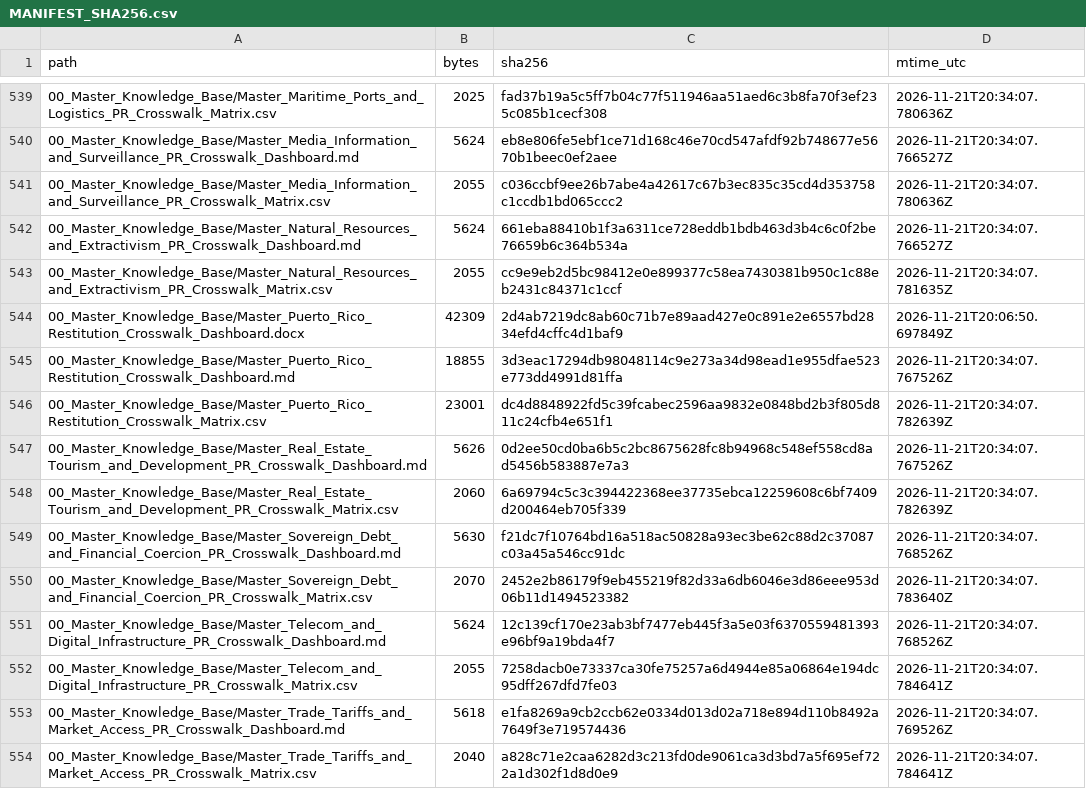
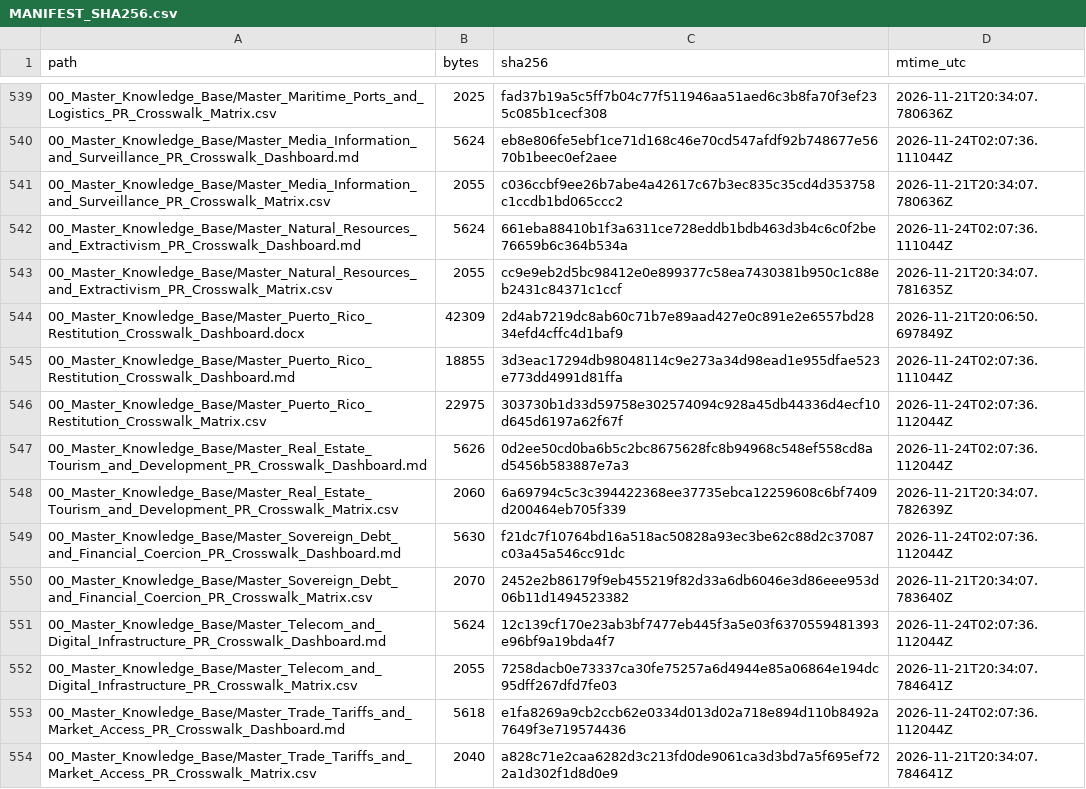
Before and after one commit to GlobalRestitutionAlliance/latam-us-pr-puerto-rico-master-litigation, a CSV file: 99_Archives_and_Manifests/MANIFEST_SHA256.csv, drawn as a sheet; only a part is shown, gaps mark what is left out; the diff covers the shown part only.

```diff
--- a/99_Archives_and_Manifests/MANIFEST_SHA256.csv
+++ b/99_Archives_and_Manifests/MANIFEST_SHA256.csv
@@ -539,16 +539,16 @@ path,bytes,sha256,mtime_utc
 00_Master_Knowledge_Base/Master_Maritime_Ports_and_Logistics_PR_Crosswalk_Matrix.csv,2025,fad37b19a5c5ff7b04c77f511946aa51aed6c3b8fa70f3ef235c085b1cecf308,2026-11-21T20:34:07.780636Z
-00_Master_Knowledge_Base/Master_Media_Information_and_Surveillance_PR_Crosswalk_Dashboard.md,5624,eb8e806fe5ebf1ce71d168c46e70cd547afdf92b748677e5670b1beec0ef2aee,2026-11-21T20:34:07.766527Z
+00_Master_Knowledge_Base/Master_Media_Information_and_Surveillance_PR_Crosswalk_Dashboard.md,5624,eb8e806fe5ebf1ce71d168c46e70cd547afdf92b748677e5670b1beec0ef2aee,2026-11-24T02:07:36.111044Z
 00_Master_Knowledge_Base/Master_Media_Information_and_Surveillance_PR_Crosswalk_Matrix.csv,2055,c036ccbf9ee26b7abe4a42617c67b3ec835c35cd4d353758c1ccdb1bd065ccc2,2026-11-21T20:34:07.780636Z
-00_Master_Knowledge_Base/Master_Natural_Resources_and_Extractivism_PR_Crosswalk_Dashboard.md,5624,661eba88410b1f3a6311ce728eddb1bdb463d3b4c6c0f2be76659b6c364b534a,2026-11-21T20:34:07.766527Z
+00_Master_Knowledge_Base/Master_Natural_Resources_and_Extractivism_PR_Crosswalk_Dashboard.md,5624,661eba88410b1f3a6311ce728eddb1bdb463d3b4c6c0f2be76659b6c364b534a,2026-11-24T02:07:36.111044Z
 00_Master_Knowledge_Base/Master_Natural_Resources_and_Extractivism_PR_Crosswalk_Matrix.csv,2055,cc9e9eb2d5bc98412e0e899377c58ea7430381b950c1c88eb2431c84371c1ccf,2026-11-21T20:34:07.781635Z
 00_Master_Knowledge_Base/Master_Puerto_Rico_Restitution_Crosswalk_Dashboard.docx,42309,2d4ab7219dc8ab60c71b7e89aad427e0c891e2e6557bd2834efd4cffc4d1baf9,2026-11-21T20:06:50.697849Z
-00_Master_Knowledge_Base/Master_Puerto_Rico_Restitution_Crosswalk_Dashboard.md,18855,3d3eac17294db98048114c9e273a34d98ead1e955dfae523e773dd4991d81ffa,2026-11-21T20:34:07.767526Z
-00_Master_Knowledge_Base/Master_Puerto_Rico_Restitution_Crosswalk_Matrix.csv,23001,dc4d8848922fd5c39fcabec2596aa9832e0848bd2b3f805d811c24cfb4e651f1,2026-11-21T20:34:07.782639Z
-00_Master_Knowledge_Base/Master_Real_Estate_Tourism_and_Development_PR_Crosswalk_Dashboard.md,5626,0d2ee50cd0ba6b5c2bc8675628fc8b94968c548ef558cd8ad5456b583887e7a3,2026-11-21T20:34:07.767526Z
+00_Master_Knowledge_Base/Master_Puerto_Rico_Restitution_Crosswalk_Dashboard.md,18855,3d3eac17294db98048114c9e273a34d98ead1e955dfae523e773dd4991d81ffa,2026-11-24T02:07:36.111044Z
+00_Master_Knowledge_Base/Master_Puerto_Rico_Restitution_Crosswalk_Matrix.csv,22975,303730b1d33d59758e302574094c928a45db44336d4ecf10d645d6197a62f67f,2026-11-24T02:07:36.112044Z
+00_Master_Knowledge_Base/Master_Real_Estate_Tourism_and_Development_PR_Crosswalk_Dashboard.md,5626,0d2ee50cd0ba6b5c2bc8675628fc8b94968c548ef558cd8ad5456b583887e7a3,2026-11-24T02:07:36.112044Z
 00_Master_Knowledge_Base/Master_Real_Estate_Tourism_and_Development_PR_Crosswalk_Matrix.csv,2060,6a69794c5c3c394422368ee37735ebca12259608c6bf7409d200464eb705f339,2026-11-21T20:34:07.782639Z
-00_Master_Knowledge_Base/Master_Sovereign_Debt_and_Financial_Coercion_PR_Crosswalk_Dashboard.md,5630,f21dc7f10764bd16a518ac50828a93ec3be62c88d2c37087c03a45a546cc91dc,2026-11-21T20:34:07.768526Z
+00_Master_Knowledge_Base/Master_Sovereign_Debt_and_Financial_Coercion_PR_Crosswalk_Dashboard.md,5630,f21dc7f10764bd16a518ac50828a93ec3be62c88d2c37087c03a45a546cc91dc,2026-11-24T02:07:36.112044Z
 00_Master_Knowledge_Base/Master_Sovereign_Debt_and_Financial_Coercion_PR_Crosswalk_Matrix.csv,2070,2452e2b86179f9eb455219f82d33a6db6046e3d86eee953d06b11d1494523382,2026-11-21T20:34:07.783640Z
-00_Master_Knowledge_Base/Master_Telecom_and_Digital_Infrastructure_PR_Crosswalk_Dashboard.md,5624,12c139cf170e23ab3bf7477eb445f3a5e03f6370559481393e96bf9a19bda4f7,2026-11-21T20:34:07.768526Z
+00_Master_Knowledge_Base/Master_Telecom_and_Digital_Infrastructure_PR_Crosswalk_Dashboard.md,5624,12c139cf170e23ab3bf7477eb445f3a5e03f6370559481393e96bf9a19bda4f7,2026-11-24T02:07:36.112044Z
 00_Master_Knowledge_Base/Master_Telecom_and_Digital_Infrastructure_PR_Crosswalk_Matrix.csv,2055,7258dacb0e73337ca30fe75257a6d4944e85a06864e194dc95dff267dfd7fe03,2026-11-21T20:34:07.784641Z
-00_Master_Knowledge_Base/Master_Trade_Tariffs_and_Market_Access_PR_Crosswalk_Dashboard.md,5618,e1fa8269a9cb2ccb62e0334d013d02a718e894d110b8492a7649f3e719574436,2026-11-21T20:34:07.769526Z
+00_Master_Knowledge_Base/Master_Trade_Tariffs_and_Market_Access_PR_Crosswalk_Dashboard.md,5618,e1fa8269a9cb2ccb62e0334d013d02a718e894d110b8492a7649f3e719574436,2026-11-24T02:07:36.112044Z
 00_Master_Knowledge_Base/Master_Trade_Tariffs_and_Market_Access_PR_Crosswalk_Matrix.csv,2040,a828c71e2caa6282d3c213fd0de9061ca3d3bd7a5f695ef722a1d302f1d8d0e9,2026-11-21T20:34:07.784641Z
```
Also changed, not shown: 111 edited cells elsewhere in this file, 03_Evidentiary_Exhibits/CITATION_INDEX.csv, 99_Archives_and_Manifests/CITATION_INDEX.csv, 1 other file.
